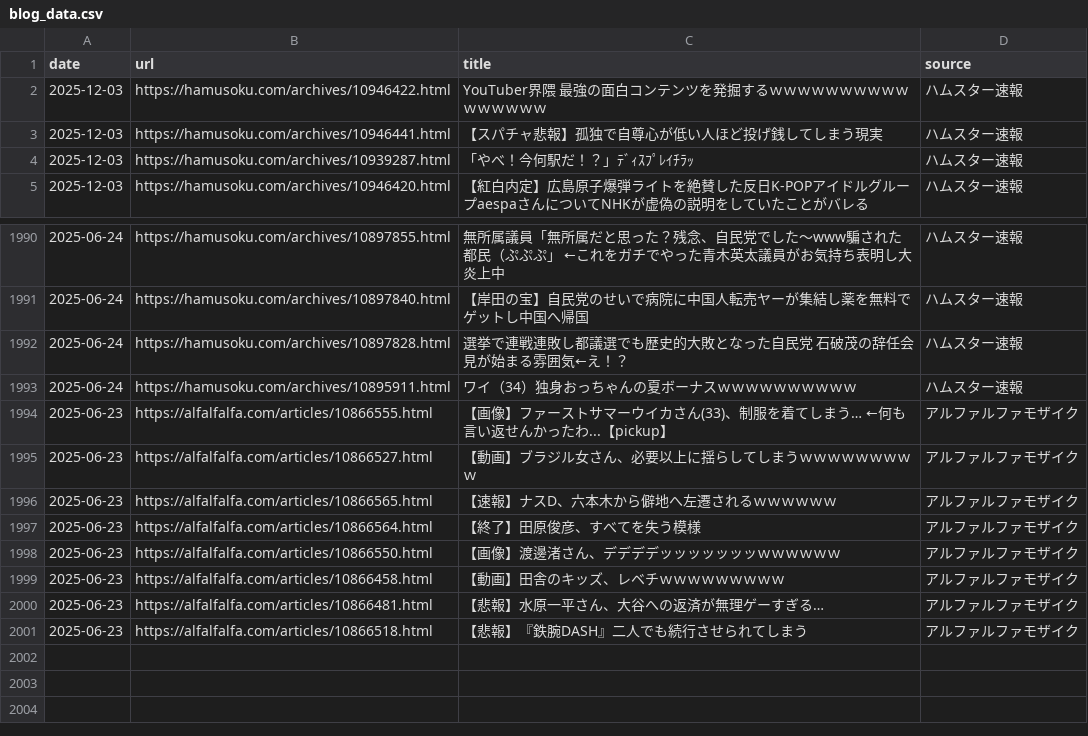
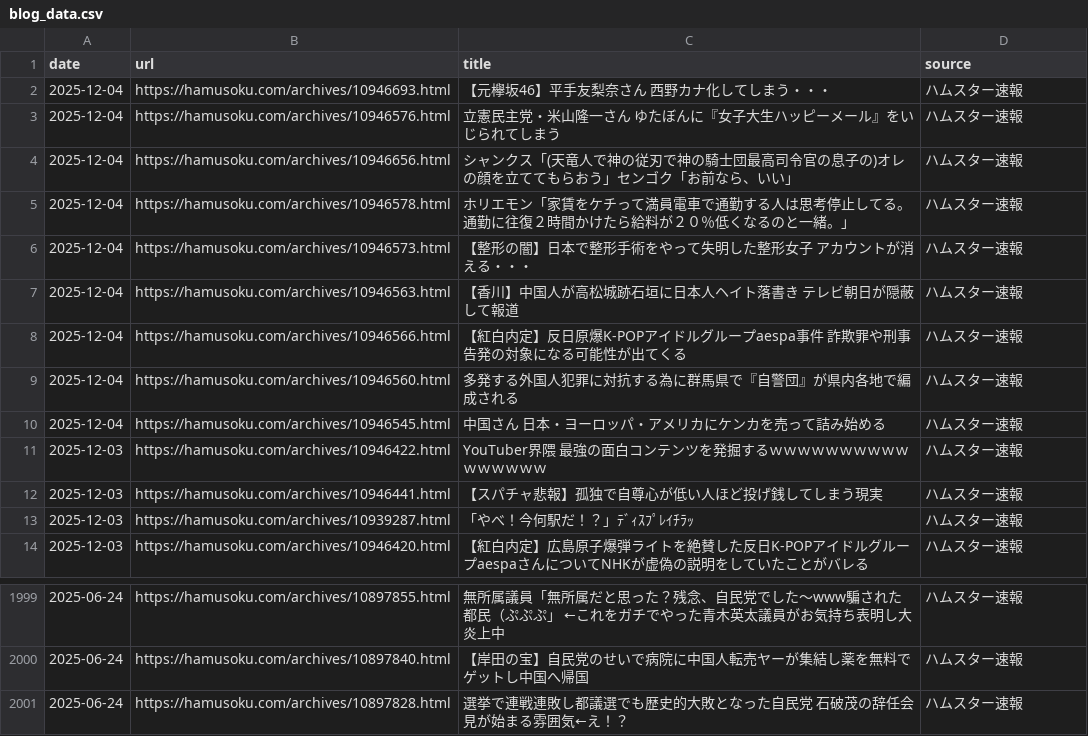
Before and after one commit to frameghostman/githubactionstest, a CSV file: blog_data.csv, drawn as a sheet; only a part is shown, gaps mark what is left out.

```diff
--- a/blog_data.csv
+++ b/blog_data.csv
@@ -1,2 +1,11 @@
 date,url,title,source
+2025-12-04,https://hamusoku.com/archives/10946693.html,【元欅坂46】平手友梨奈さん　西野カナ化してしまう・・・,ハムスター速報
+2025-12-04,https://hamusoku.com/archives/10946576.html,立憲民主党・米山隆一さん　ゆたぼんに『女子大生ハッピーメール』をいじられてしまう,ハムスター速報
+2025-12-04,https://hamusoku.com/archives/10946656.html,シャンクス「(天竜人で神の従刃で神の騎士団最高司令官の息子の)オレの顔を立ててもらおう」センゴク「お前なら、いい」,ハムスター速報
+2025-12-04,https://hamusoku.com/archives/10946578.html,ホリエモン「家賃をケチって満員電車で通勤する人は思考停止してる。通勤に往復２時間かけたら給料が２０％低くなるのと一緒。」,ハムスター速報
+2025-12-04,https://hamusoku.com/archives/10946573.html,【整形の闇】日本で整形手術をやって失明した整形女子　アカウントが消える・・・,ハムスター速報
+2025-12-04,https://hamusoku.com/archives/10946563.html,【香川】中国人が高松城跡石垣に日本人ヘイト落書き　テレビ朝日が隠蔽して報道,ハムスター速報
+2025-12-04,https://hamusoku.com/archives/10946566.html,【紅白内定】反日原爆K-POPアイドルグループaespa事件　詐欺罪や刑事告発の対象になる可能性が出てくる,ハムスター速報
+2025-12-04,https://hamusoku.com/archives/10946560.html,多発する外国人犯罪に対抗する為に群馬県で『自警団』が県内各地で編成される,ハムスター速報
+2025-12-04,https://hamusoku.com/archives/10946545.html,中国さん　日本・ヨーロッパ・アメリカにケンカを売って詰み始める,ハムスター速報
 2025-12-03,https://hamusoku.com/archives/10946422.html,YouTuber界隈　最強の面白コンテンツを発掘するｗｗｗｗｗｗｗｗｗｗｗｗｗｗｗｗ,ハムスター速報
@@ -1992,10 +2001 @@ date,url,title,source
 2025-06-24,https://hamusoku.com/archives/10897828.html,選挙で連戦連敗し都議選でも歴史的大敗となった自民党　石破茂の辞任会見が始まる雰囲気←え！？,ハムスター速報
-2025-06-24,https://hamusoku.com/archives/10895911.html,ワイ（34）独身おっちゃんの夏ボーナスｗｗｗｗｗｗｗｗｗｗ,ハムスター速報
-2025-06-23,https://alfalfalfa.com/articles/10866555.html,【画像】ファーストサマーウイカさん(33)、制服を着てしまう…　←何も言い返せんかったわ...【pickup】,アルファルファモザイク
-2025-06-23,https://alfalfalfa.com/articles/10866527.html,【動画】ブラジル女さん、必要以上に揺らしてしまうｗｗｗｗｗｗｗｗｗ,アルファルファモザイク
-2025-06-23,https://alfalfalfa.com/articles/10866565.html,【速報】ナスD、六本木から僻地へ左遷されるｗｗｗｗｗｗ,アルファルファモザイク
-2025-06-23,https://alfalfalfa.com/articles/10866564.html,【終了】田原俊彦、すべてを失う模様,アルファルファモザイク
-2025-06-23,https://alfalfalfa.com/articles/10866550.html,【画像】渡邊渚さん、デデデデッッッッッッッｗｗｗｗｗｗ,アルファルファモザイク
-2025-06-23,https://alfalfalfa.com/articles/10866458.html,【動画】田舎のキッズ、レベチｗｗｗｗｗｗｗｗｗ,アルファルファモザイク
-2025-06-23,https://alfalfalfa.com/articles/10866481.html,【悲報】水原一平さん、大谷への返済が無理ゲーすぎる…,アルファルファモザイク
-2025-06-23,https://alfalfalfa.com/articles/10866518.html,【悲報】『鉄腕DASH』二人でも続行させられてしまう,アルファルファモザイク
```
Also changed, not shown: 2 other files.
